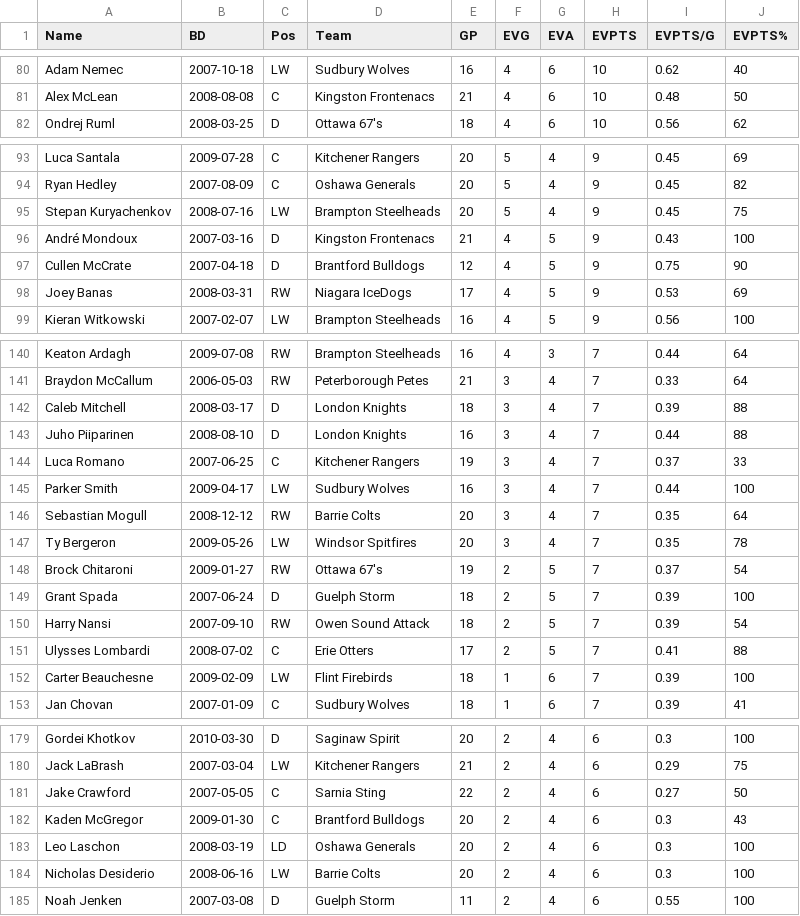
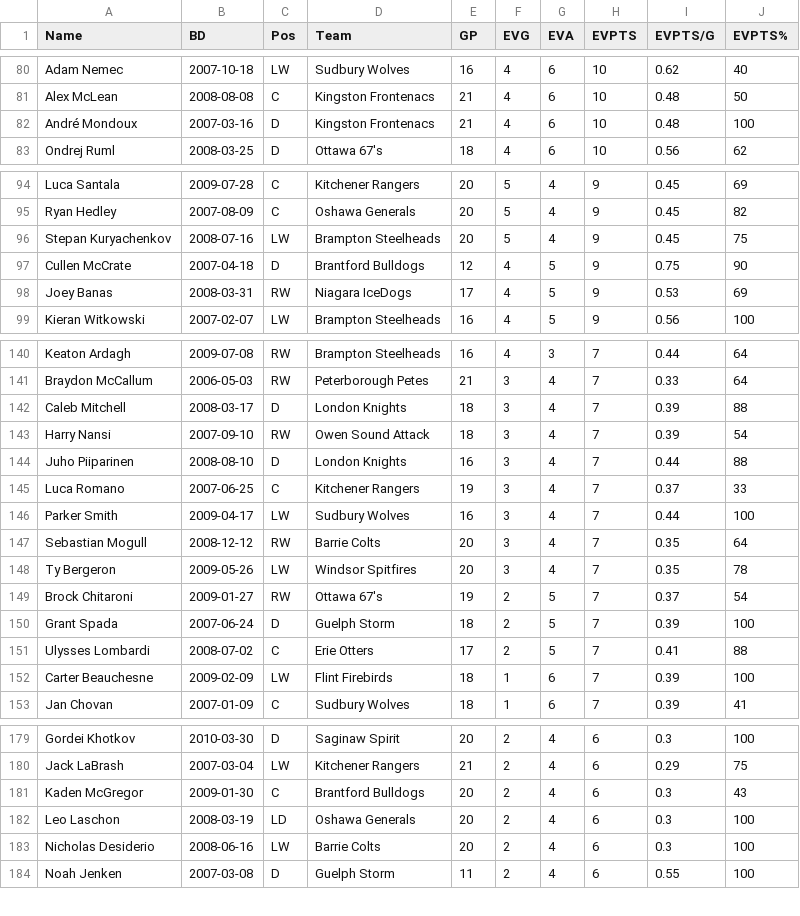
Before and after one commit to NoahCornish/OHLDataHub, a CSV file: data/current/ev.csv, drawn as a sheet; only a part is shown, gaps mark what is left out; removed rows and columns are numbered as before the commit, all else as after; the diff covers the shown part only; the diff names each change by its address in the sheet, - before the commit and + after, or states it on an @@ line.

```diff
--- a/data/current/ev.csv
+++ b/data/current/ev.csv
+row 82: André Mondoux | 2007-03-16 | D | Kingston Frontenacs | 21 | 4 | 6 | 10 | 0.48 | 100
-row 96: André Mondoux | 2007-03-16 | D | Kingston Frontenacs | 21 | 4 | 5 | 9 | 0.43 | 100
+row 143: Harry Nansi | 2007-09-10 | RW | Owen Sound Attack | 18 | 3 | 4 | 7 | 0.39 | 54
-row 150: Harry Nansi | 2007-09-10 | RW | Owen Sound Attack | 18 | 2 | 5 | 7 | 0.39 | 54
-row 181: Jake Crawford | 2007-05-05 | C | Sarnia Sting | 22 | 2 | 4 | 6 | 0.27 | 50
```
Also changed, not shown: 3 added rows and 1 removed row elsewhere in this file, data/current/draft.csv, data/current/rookies.csv, 3 other files.
